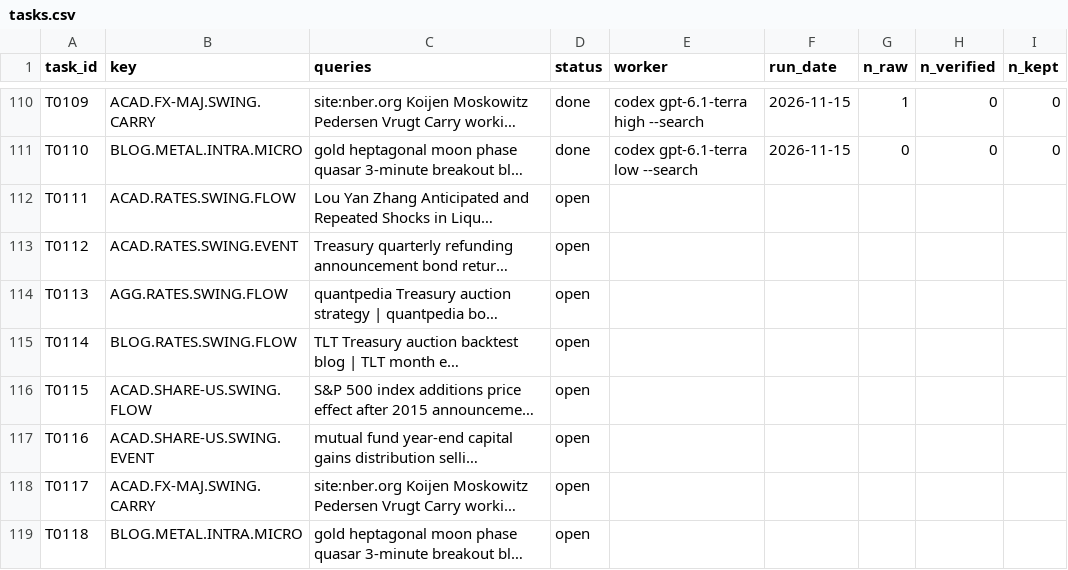
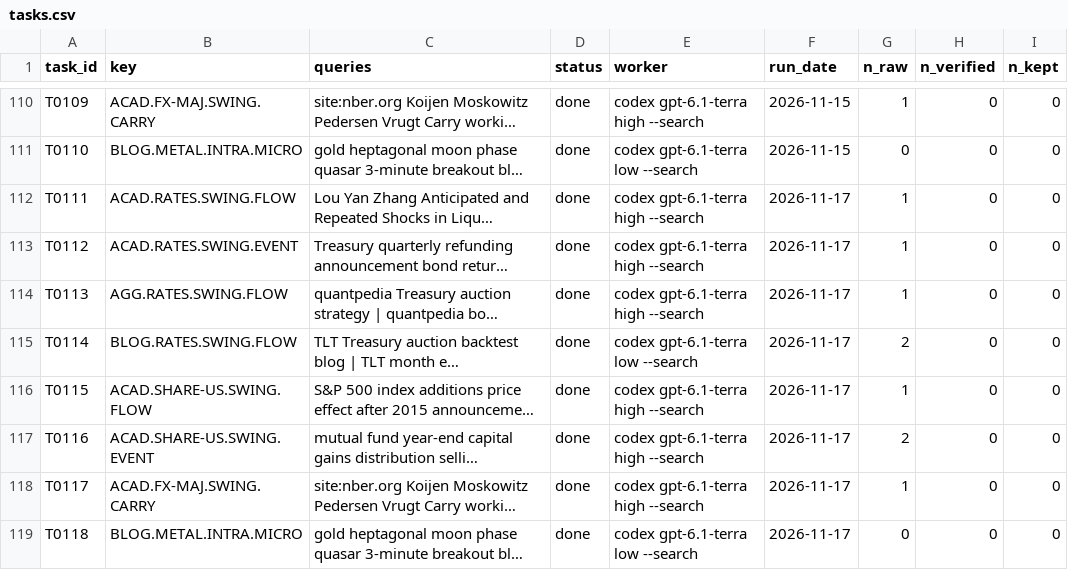
Before and after one commit to hslu-jwn/claude-backtester_V2, a CSV file: research/harvest/tasks.csv, drawn as a sheet; only a part is shown, gaps mark what is left out; long unchanged cells end in …; the diff names each change by its address in the sheet, - before the commit and + after, or states it on an @@ line.

```diff
--- a/research/harvest/tasks.csv
+++ b/research/harvest/tasks.csv
-D112:D119 (status): open
+D112:D119 (status): done
-E112:E114 (worker): (empty)
+E112:E114 (worker): codex gpt-6.1-terra high --search
-F112:F119 (run_date): (empty)
+F112:F119 (run_date): 2026-11-17
-G112:G114 (n_raw): (empty)
+G112:G114 (n_raw): 1
-H112:H119 (n_verified): (empty)
+H112:H119 (n_verified): 0
-I112:I119 (n_kept): (empty)
+I112:I119 (n_kept): 0
-E115 (worker): (empty)
+E115 (worker): codex gpt-6.1-terra low --search
-G115 (n_raw): (empty)
+G115 (n_raw): 2
-E116:E118 (worker): (empty)
+E116:E118 (worker): codex gpt-6.1-terra high --search
-G116 (n_raw): (empty)
+G116 (n_raw): 1
-G117 (n_raw): (empty)
+G117 (n_raw): 2
-G118 (n_raw): (empty)
+G118 (n_raw): 1
-E119 (worker): (empty)
+E119 (worker): codex gpt-6.1-terra low --search
-G119 (n_raw): (empty)
+G119 (n_raw): 0
```
Also changed, not shown: research/harvest/known_families.csv, research/ledger.csv, 10 other files.
